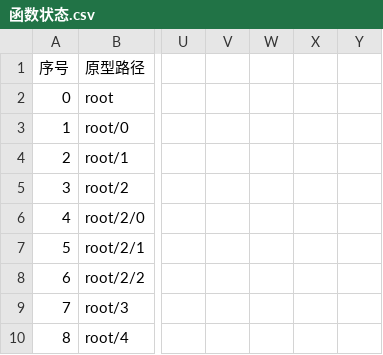
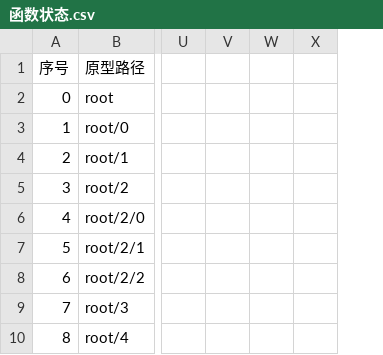
Before and after one commit to panchengdong88888/wjjm, a CSV file: 11.16/函数状态.csv, drawn as a sheet; only a part is shown, gaps mark what is left out; removed rows and columns are numbered as before the commit, all else as after; the diff names each change by its address in the sheet, - before the commit and + after, or states it on an @@ line.

Commit message:
登记资源统计辅助函数恢复

```diff
--- a/11.16/函数状态.csv
+++ b/11.16/函数状态.csv
-column W, empty
-column X, empty
+column W, empty
```
